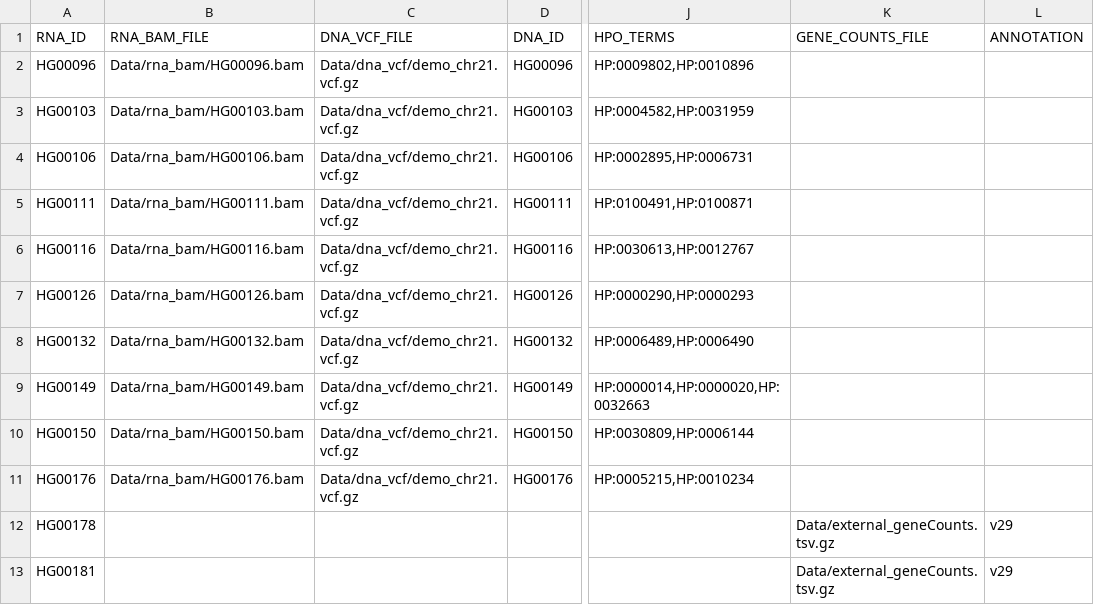
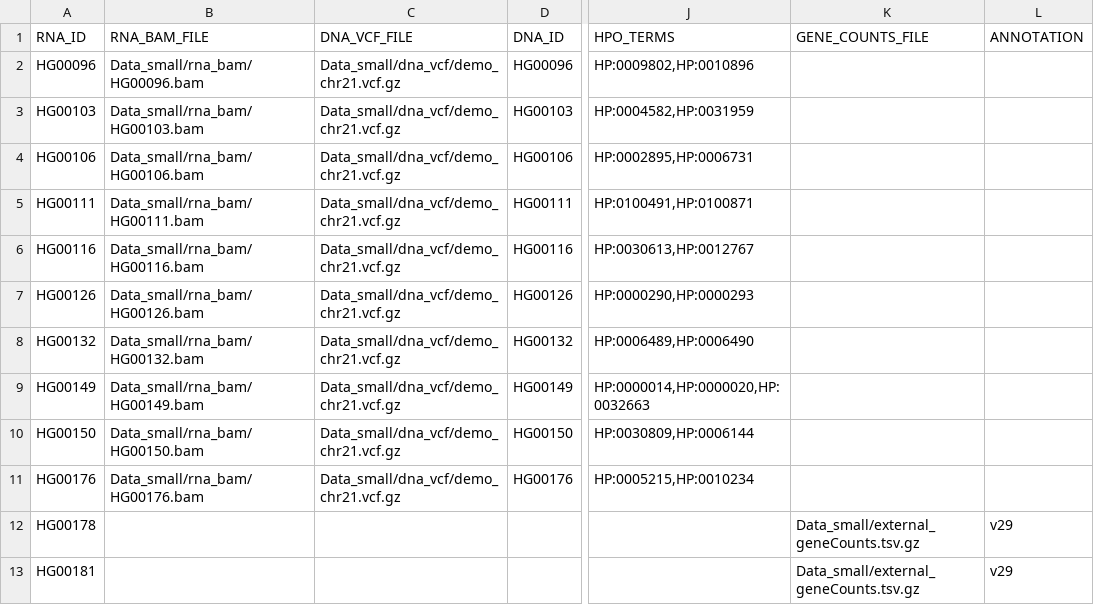
Before and after one commit to gagneurlab/drop_demo_data, a TSV file: Data/sample_annotation.tsv, drawn as a sheet; only a part is shown, gaps mark what is left out; the diff names each change by its address in the sheet, - before the commit and + after, or states it on an @@ line.

```diff
--- a/Data/sample_annotation.tsv
+++ b/Data/sample_annotation.tsv
-B2 (RNA_BAM_FILE): Data/rna_bam/HG00096.bam
+B2 (RNA_BAM_FILE): Data_small/rna_bam/HG00096.bam
-C2:C11 (DNA_VCF_FILE): Data/dna_vcf/demo_chr21.vcf.gz
+C2:C11 (DNA_VCF_FILE): Data_small/dna_vcf/demo_chr21.vcf.gz
-B3 (RNA_BAM_FILE): Data/rna_bam/HG00103.bam
+B3 (RNA_BAM_FILE): Data_small/rna_bam/HG00103.bam
-B4 (RNA_BAM_FILE): Data/rna_bam/HG00106.bam
+B4 (RNA_BAM_FILE): Data_small/rna_bam/HG00106.bam
-B5 (RNA_BAM_FILE): Data/rna_bam/HG00111.bam
+B5 (RNA_BAM_FILE): Data_small/rna_bam/HG00111.bam
-B6 (RNA_BAM_FILE): Data/rna_bam/HG00116.bam
+B6 (RNA_BAM_FILE): Data_small/rna_bam/HG00116.bam
-B7 (RNA_BAM_FILE): Data/rna_bam/HG00126.bam
+B7 (RNA_BAM_FILE): Data_small/rna_bam/HG00126.bam
-B8 (RNA_BAM_FILE): Data/rna_bam/HG00132.bam
+B8 (RNA_BAM_FILE): Data_small/rna_bam/HG00132.bam
-B9 (RNA_BAM_FILE): Data/rna_bam/HG00149.bam
+B9 (RNA_BAM_FILE): Data_small/rna_bam/HG00149.bam
-B10 (RNA_BAM_FILE): Data/rna_bam/HG00150.bam
+B10 (RNA_BAM_FILE): Data_small/rna_bam/HG00150.bam
-B11 (RNA_BAM_FILE): Data/rna_bam/HG00176.bam
+B11 (RNA_BAM_FILE): Data_small/rna_bam/HG00176.bam
-K12:K13 (GENE_COUNTS_FILE): Data/external_geneCounts.tsv.gz
+K12:K13 (GENE_COUNTS_FILE): Data_small/external_geneCounts.tsv.gz
```
Also changed, not shown: Data/sample_annotation_FA.tsv, 4 other files.
